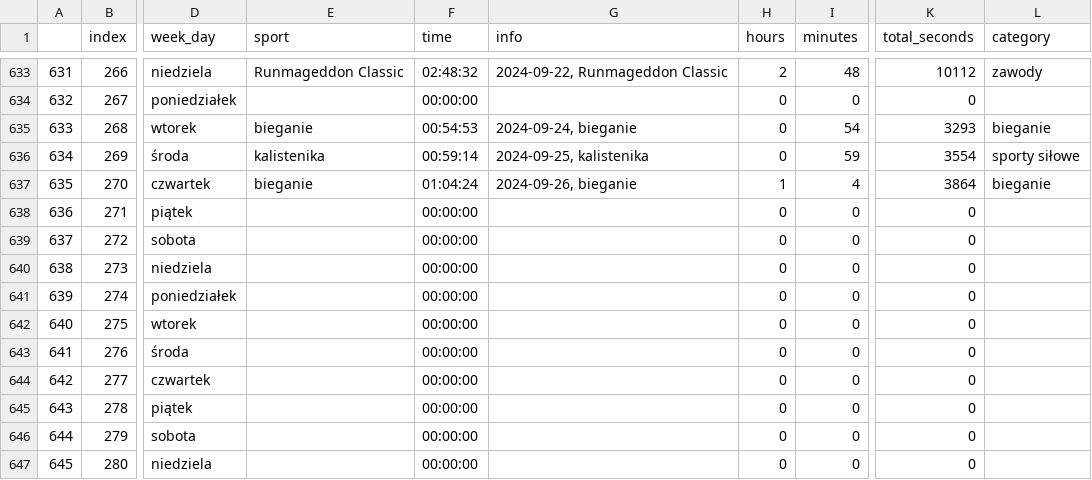
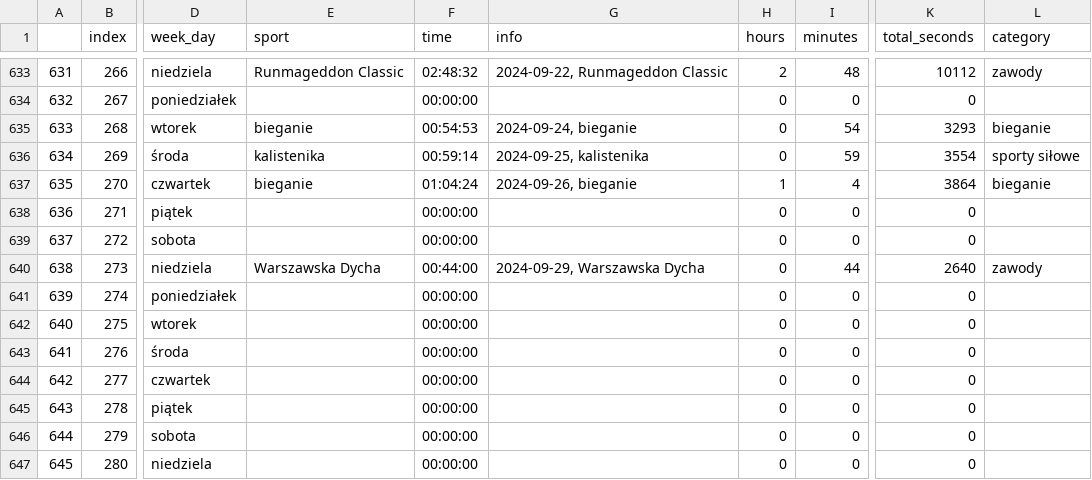
Before and after one commit to przemekolender/SportTracker, a CSV file: files/calendar.csv, drawn as a sheet; only a part is shown, gaps mark what is left out; the diff names each change by its address in the sheet, - before the commit and + after, or states it on an @@ line.

```diff
--- a/files/calendar.csv
+++ b/files/calendar.csv
-E640 (sport): (empty)
+E640 (sport): Warszawska Dycha
-F640 (time): 00:00:00
+F640 (time): 00:44:00
-G640 (info): (empty)
+G640 (info): 2024-09-29, Warszawska Dycha
-I640 (minutes): 0
+I640 (minutes): 44
-K640 (total_seconds): 0
+K640 (total_seconds): 2640
-L640 (category): (empty)
+L640 (category): zawody
```
Also changed, not shown: files/workouts.csv.
